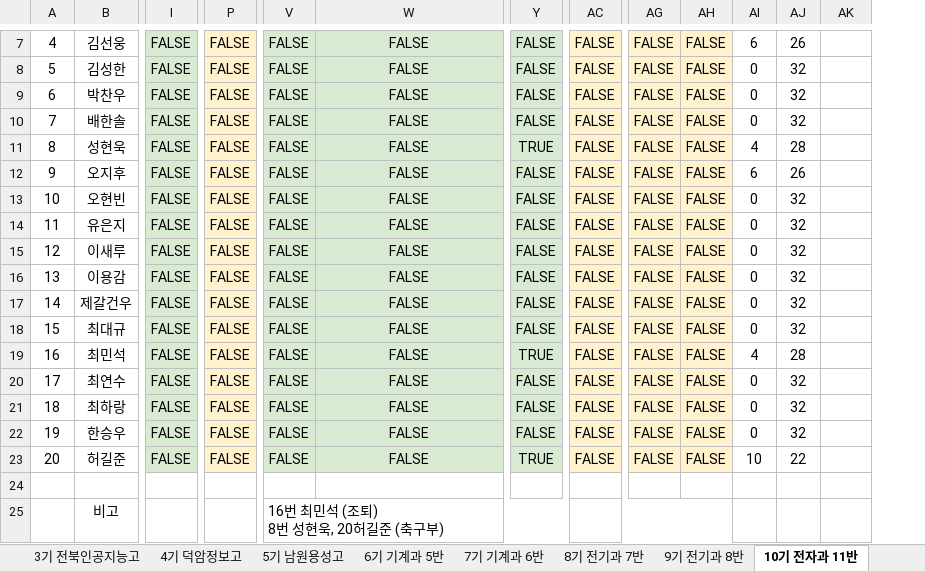
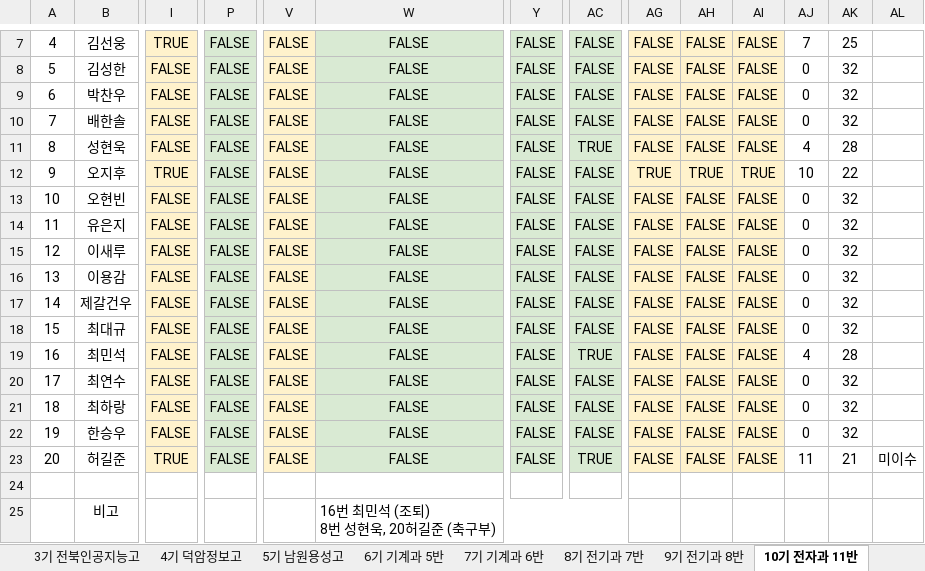
Before and after one commit to vega71/seating-chart, an Excel workbook: public/공동실습소 출석부.xlsx, sheet 10기 전자과 11반, drawn as a sheet; only a part is shown, gaps mark what is left out; values as stored, in another font and other column widths than the file's, no borders; charts and pictures not drawn; removed rows and columns are numbered as before the commit, all else as after; rows hold the shown columns only; ↵ is a line break in a cell; the diff covers the shown part only; the diff names each change by its address in the sheet, - before the commit and + after, or states it on an @@ line.

```diff
--- a/public/공동실습소 출석부.xlsx (sheet 10기 전자과 11반)
+++ b/public/공동실습소 출석부.xlsx (sheet 10기 전자과 11반)
+column AI, rows 7-23: FALSE | FALSE | FALSE | FALSE | FALSE | TRUE | FALSE | FALSE | FALSE | FALSE | FALSE | FALSE | FALSE | FALSE | FALSE | FALSE | FALSE
-I7:I23 fill: #D9EAD3
+I7:I23 fill: #FFF2CC
-I7: FALSE
+I7: TRUE
-P7:P23 fill: #FFF2CC
+P7:P23 fill: #D9EAD3
-V7:V23 fill: #D9EAD3
+V7:V23 fill: #FFF2CC
-AC7:AC23 fill: #FFF2CC
+AC7:AC23 fill: #D9EAD3
-AJ7: 6
+AJ7: 7
-AK7: 26
+AK7: 25
-Y11: TRUE
+Y11: FALSE
-AC11: FALSE
+AC11: TRUE
-I12: FALSE
+I12: TRUE
-AG12: FALSE
+AG12: TRUE
-AH12: FALSE
+AH12: TRUE
-AJ12: 6
+AJ12: 10
-AK12: 26
+AK12: 22
-Y19: TRUE
+Y19: FALSE
-AC19: FALSE
+AC19: TRUE
-I23: FALSE
+I23: TRUE
-Y23: TRUE
+Y23: FALSE
-AC23: FALSE
+AC23: TRUE
-AJ23: 10
+AJ23: 11
-AK23: 22
+AK23: 21
-AL23: (empty)
+AL23: 미이수
-row 25:  | 비고 |  |  | 16번 최민석 (조퇴) ↵ 8번 성현욱, 20허길준 (축구부)
+row 25:  | 비고 |  |  |  | 16번 최민석 (조퇴) ↵ 8번 성현욱, 20허길준 (축구부)
```
Also changed, not shown: 1 added row, 1 removed row, 8 edited cells, cell formats and merged cells elsewhere in this sheet, sheet 11기 전자과 12반, other sheet tabs, formulas that keep their value, charts or pictures.
